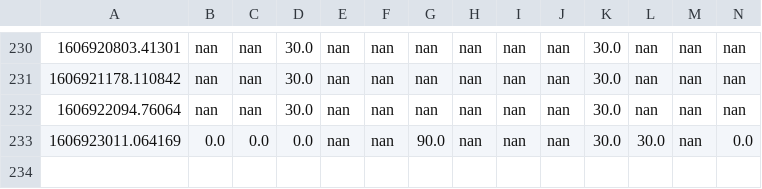
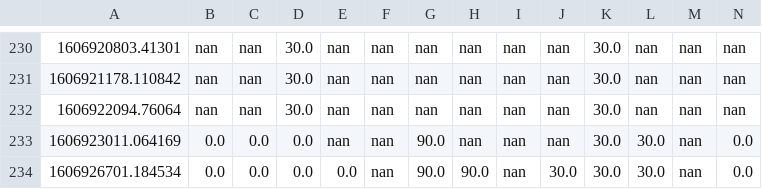
Before and after one commit to juliennelachance/CoVID_Wait_Times_NYC, a CSV file: wait_times.csv, drawn as a sheet; only a part is shown, gaps mark what is left out; rows hold the shown columns only; the diff names each change by its address in the sheet, - before the commit and + after, or states it on an @@ line.

```diff
--- a/wait_times.csv
+++ b/wait_times.csv
+row 234: 1606926701.184534 | 0.0 | 0.0 | 0.0 | 0.0 | nan | 90.0 | 90.0 | nan | 30.0 | 30.0 | 30.0 | nan | 0.0
```
Also changed, not shown: 2 other files.
